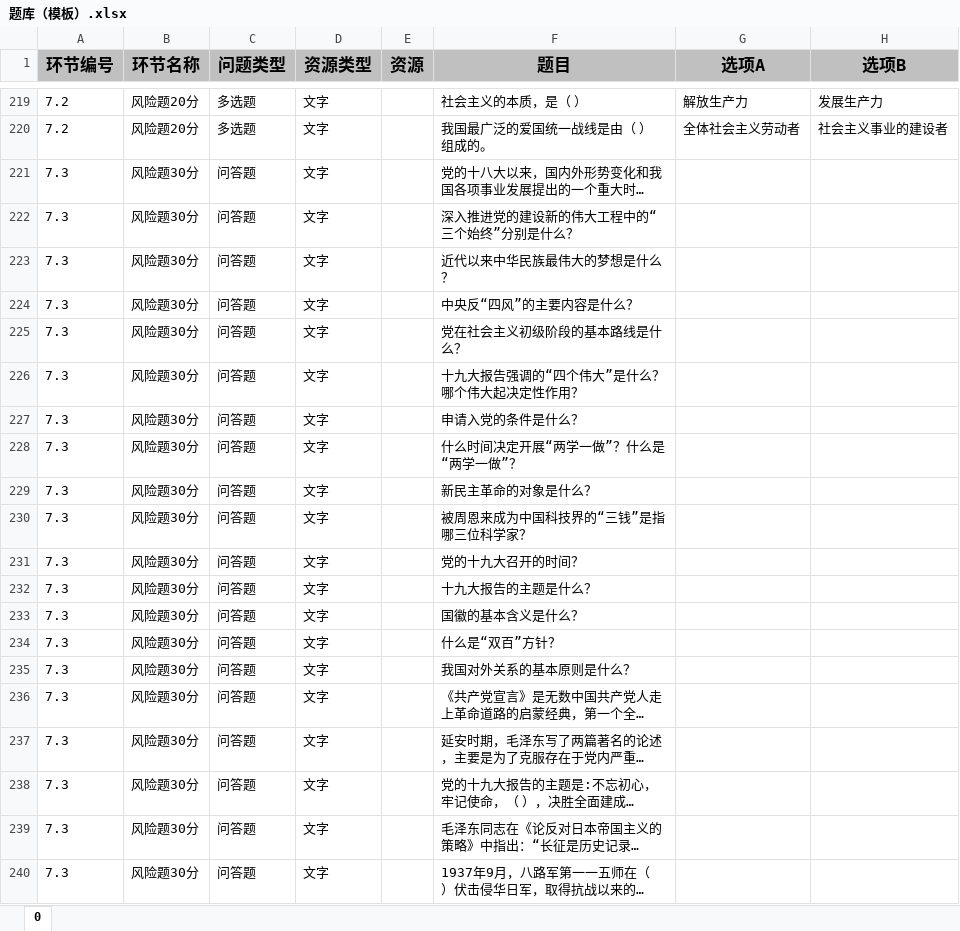
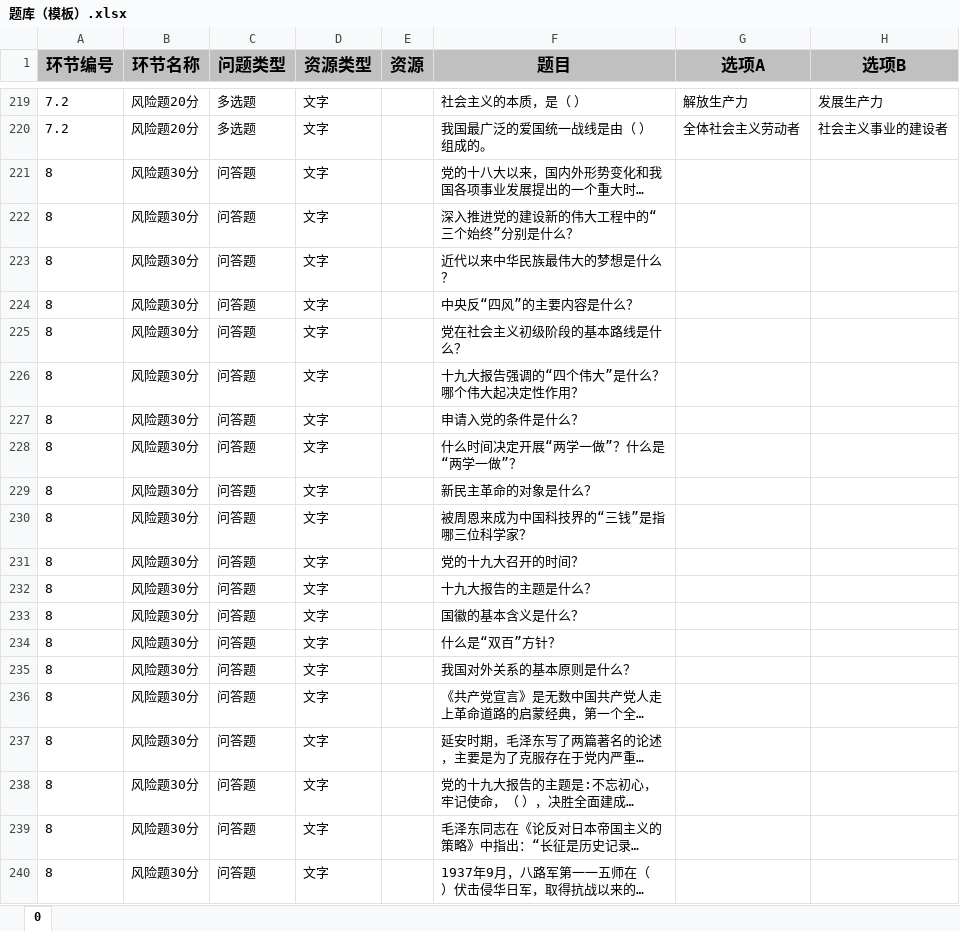
Before and after one commit to Zhangshuaiq/competition-app, an Excel workbook: fx-server/资源/题库/题库（模板）.xlsx, sheet 0, drawn as a sheet; only a part is shown, gaps mark what is left out; long unchanged cells end in …; values as stored, in another font and other column widths than the file's, no borders; the diff names each change by its address in the sheet, - before the commit and + after, or states it on an @@ line.

```diff
--- a/fx-server/资源/题库/题库（模板）.xlsx (sheet 0)
+++ b/fx-server/资源/题库/题库（模板）.xlsx (sheet 0)
-A221:A240 (环节编号): 7.3
+A221:A240 (环节编号): 8
```
Also changed, not shown: fx-server/资源/样式/样式.xlsx, 33 other files.
